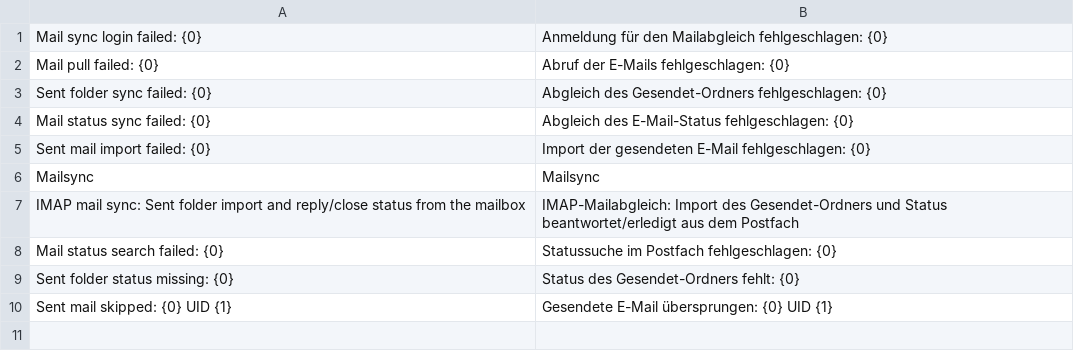
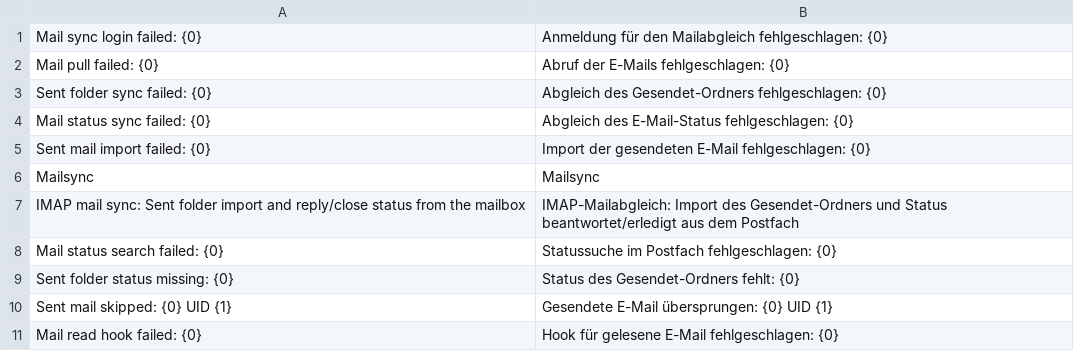
Before and after one commit to EffizienzAgent/mailsync, a CSV file: mailsync/translations/de.csv, drawn as a sheet.

```diff
--- a/mailsync/translations/de.csv
+++ b/mailsync/translations/de.csv
@@ -10 +10,2 @@ Sent folder status missing: {0},Status des Gesendet-Ordners fehlt: {0}
 Sent mail skipped: {0} UID {1},Gesendete E-Mail übersprungen: {0} UID {1}
+Mail read hook failed: {0},Hook für gelesene E-Mail fehlgeschlagen: {0}
```
Also changed, not shown: 4 other files.
